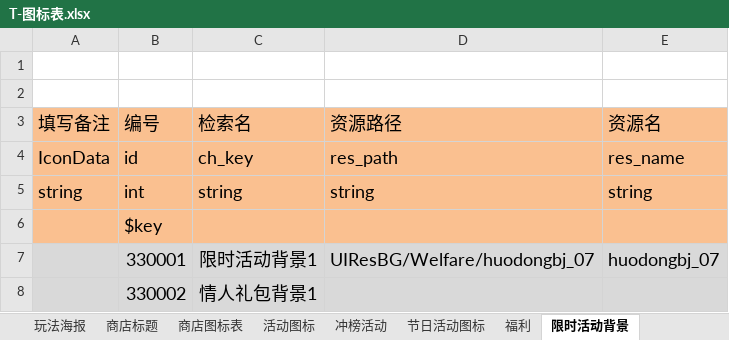
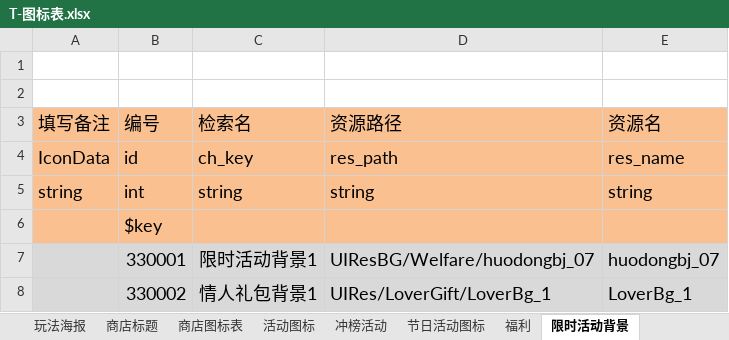
Before and after one commit to linhe-yangxue/uesharedata, an Excel workbook: exceldata/excel/all/T-图标表.xlsx, sheet 限时活动背景, drawn as a sheet; values as stored, in another font and other column widths than the file's, no borders; the diff names each change by its address in the sheet, - before the commit and + after, or states it on an @@ line.

```diff
--- a/exceldata/excel/all/T-图标表.xlsx (sheet 限时活动背景)
+++ b/exceldata/excel/all/T-图标表.xlsx (sheet 限时活动背景)
-D8 (资源路径): (empty)
+D8 (资源路径): UIRes/LoverGift/LoverBg_1
-E8 (资源名): (empty)
+E8 (资源名): LoverBg_1
```
Also changed, not shown: sheet 情人属性.
